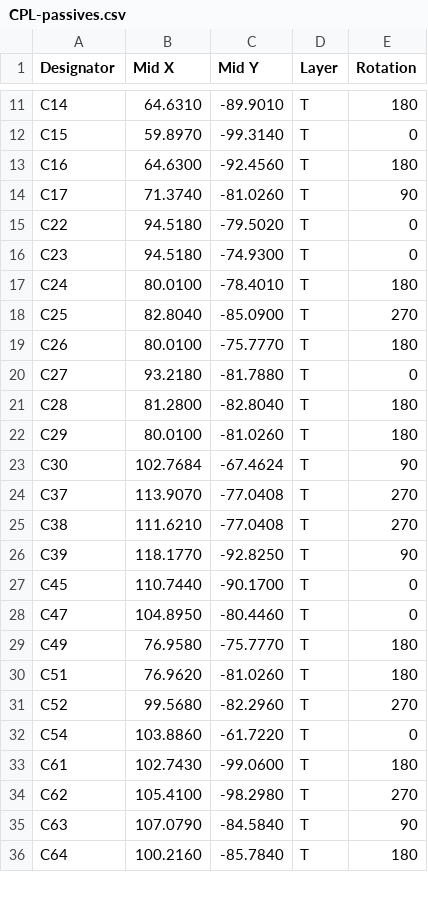
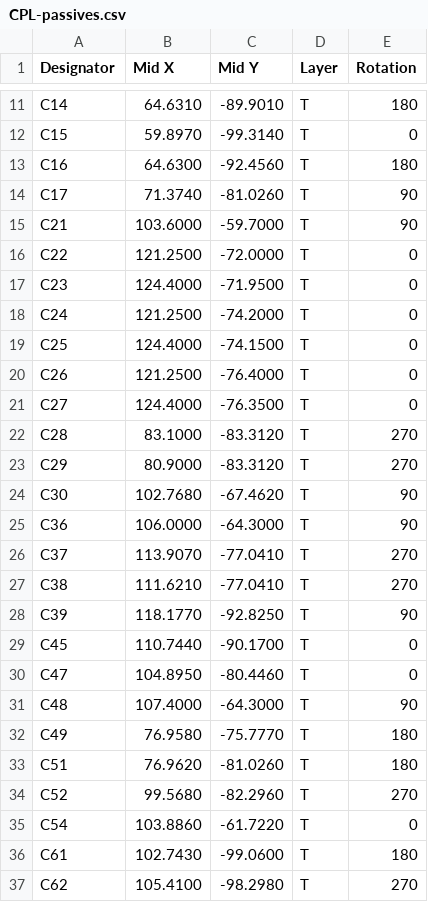
Before and after one commit to naizhao/Pilot-Kit-Box-ESP32-P4, a CSV file: hardware/expansion-board-v4/release/smt/CPL-passives.csv, drawn as a sheet; only a part is shown, gaps mark what is left out; the shorter side is filled out with more unchanged rows; the diff covers the shown part only.

```diff
--- a/hardware/expansion-board-v4/release/smt/CPL-passives.csv
+++ b/hardware/expansion-board-v4/release/smt/CPL-passives.csv
@@ -14,13 +14,15 @@ C16,64.6300,-92.4560,T,180
 C17,71.3740,-81.0260,T,90
-C22,94.5180,-79.5020,T,0
-C23,94.5180,-74.9300,T,0
-C24,80.0100,-78.4010,T,180
-C25,82.8040,-85.0900,T,270
-C26,80.0100,-75.7770,T,180
-C27,93.2180,-81.7880,T,0
-C28,81.2800,-82.8040,T,180
-C29,80.0100,-81.0260,T,180
-C30,102.7684,-67.4624,T,90
-C37,113.9070,-77.0408,T,270
-C38,111.6210,-77.0408,T,270
+C21,103.6000,-59.7000,T,90
+C22,121.2500,-72.0000,T,0
+C23,124.4000,-71.9500,T,0
+C24,121.2500,-74.2000,T,0
+C25,124.4000,-74.1500,T,0
+C26,121.2500,-76.4000,T,0
+C27,124.4000,-76.3500,T,0
+C28,83.1000,-83.3120,T,270
+C29,80.9000,-83.3120,T,270
+C30,102.7680,-67.4620,T,90
+C36,106.0000,-64.3000,T,90
+C37,113.9070,-77.0410,T,270
+C38,111.6210,-77.0410,T,270
 C39,118.1770,-92.8250,T,90
@@ -28,2 +30,3 @@ C45,110.7440,-90.1700,T,0
 C47,104.8950,-80.4460,T,0
+C48,107.4000,-64.3000,T,90
 C49,76.9580,-75.7770,T,180
```
Also changed, not shown: 9 added rows, 7 removed rows and 7 edited cells elsewhere in this file, hardware/expansion-board-v4/release/smt/BOM-full.csv, hardware/expansion-board-v4/release/smt/BOM-passives.csv, 23 other files.
